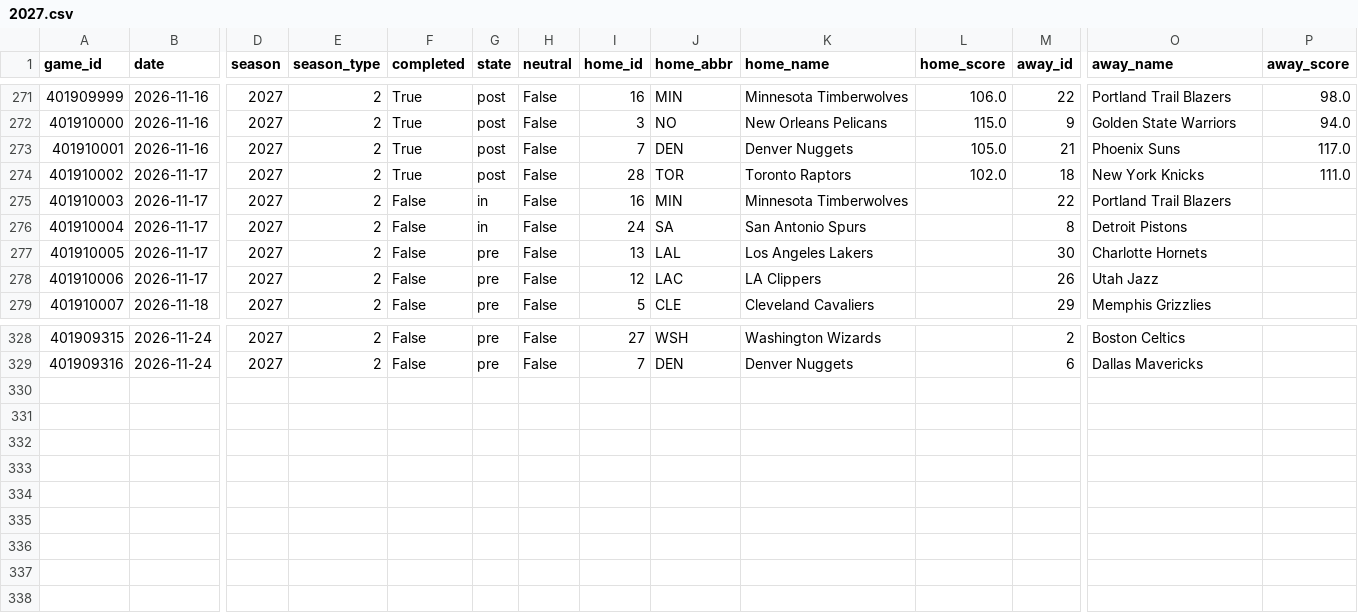
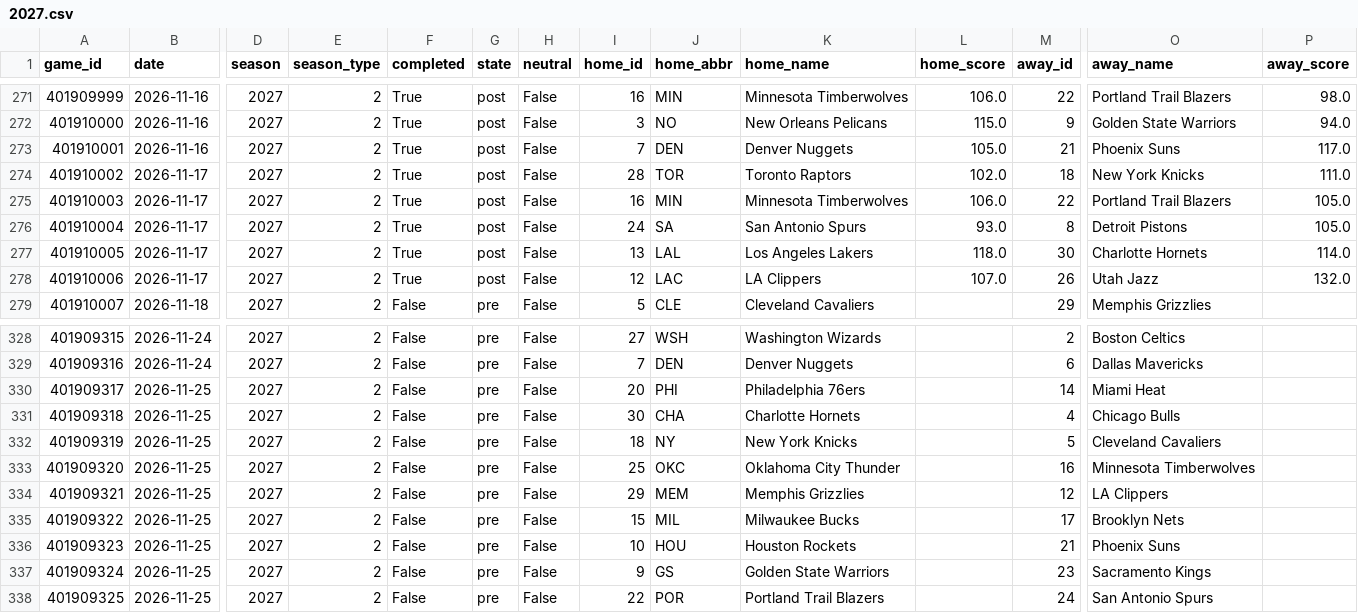
Before and after one commit to Juniorcarl/nba-predictor, a CSV file: data/games/2027.csv, drawn as a sheet; only a part is shown, gaps mark what is left out; rows hold the shown columns only; the diff names each change by its address in the sheet, - before the commit and + after, or states it on an @@ line.

```diff
--- a/data/games/2027.csv
+++ b/data/games/2027.csv
-F275:F278 (completed): False
+F275:F278 (completed): True
-G275:G276 (state): in
+G275:G276 (state): post
-L275 (home_score): (empty)
+L275 (home_score): 106.0
-P275:P276 (away_score): (empty)
+P275:P276 (away_score): 105.0
-L276 (home_score): (empty)
+L276 (home_score): 93.0
-G277:G278 (state): pre
+G277:G278 (state): post
-L277 (home_score): (empty)
+L277 (home_score): 118.0
-P277 (away_score): (empty)
+P277 (away_score): 114.0
-L278 (home_score): (empty)
+L278 (home_score): 107.0
-P278 (away_score): (empty)
+P278 (away_score): 132.0
+row 330: 401909317 | 2026-11-25 | 2027 | 2 | False | pre | False | 20 | PHI | Philadelphia 76ers |  | 14 | Miami Heat
+row 331: 401909318 | 2026-11-25 | 2027 | 2 | False | pre | False | 30 | CHA | Charlotte Hornets |  | 4 | Chicago Bulls
+row 332: 401909319 | 2026-11-25 | 2027 | 2 | False | pre | False | 18 | NY | New York Knicks |  | 5 | Cleveland Cavaliers
+row 333: 401909320 | 2026-11-25 | 2027 | 2 | False | pre | False | 25 | OKC | Oklahoma City Thunder |  | 16 | Minnesota Timberwolves
+row 334: 401909321 | 2026-11-25 | 2027 | 2 | False | pre | False | 29 | MEM | Memphis Grizzlies |  | 12 | LA Clippers
+row 335: 401909322 | 2026-11-25 | 2027 | 2 | False | pre | False | 15 | MIL | Milwaukee Bucks |  | 17 | Brooklyn Nets
+row 336: 401909323 | 2026-11-25 | 2027 | 2 | False | pre | False | 10 | HOU | Houston Rockets |  | 21 | Phoenix Suns
+row 337: 401909324 | 2026-11-25 | 2027 | 2 | False | pre | False | 9 | GS | Golden State Warriors |  | 23 | Sacramento Kings
+row 338: 401909325 | 2026-11-25 | 2027 | 2 | False | pre | False | 22 | POR | Portland Trail Blazers |  | 24 | San Antonio Spurs
```
Also changed, not shown: data/logs/game_projections.csv, data/players_bio.csv, 13 other files.
